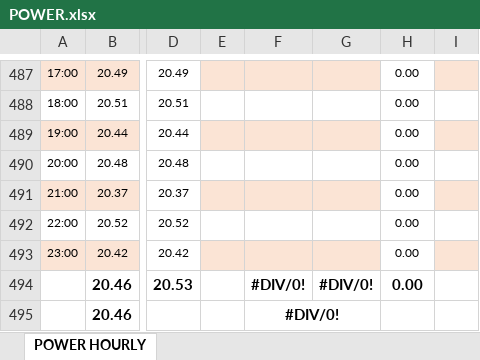
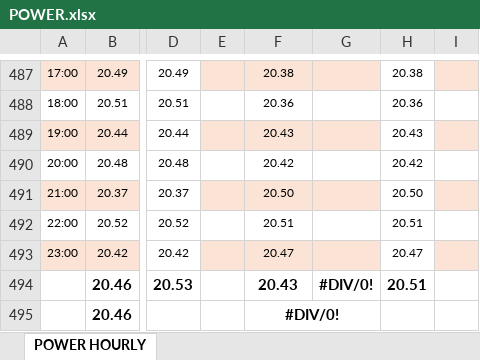
Before and after one commit to alamin0333/power-record, an Excel workbook: POWER.xlsx, sheet POWER HOURLY, drawn as a sheet; only a part is shown, gaps mark what is left out; values as stored, in another font and other column widths than the file's, no borders; conditional formats not drawn; the diff covers the shown part only; the diff names each change by its address in the sheet, - before the commit and + after, or states it on an @@ line.

```diff
--- a/POWER.xlsx (sheet POWER HOURLY)
+++ b/POWER.xlsx (sheet POWER HOURLY)
-F487: (empty)
+F487: 20.38
-H487: 0.00
+H487: 20.38
-F488: (empty)
+F488: 20.36
-H488: 0.00
+H488: 20.36
-F489: (empty)
+F489: 20.43
-H489: 0.00
+H489: 20.43
-F490: (empty)
+F490: 20.42
-H490: 0.00
+H490: 20.42
-F491: (empty)
+F491: 20.50
-H491: 0.00
+H491: 20.50
-F492: (empty)
+F492: 20.51
-H492: 0.00
+H492: 20.51
-F493: (empty)
+F493: 20.47
-H493: 0.00
+H493: 20.47
-F494: #DIV/0!
+F494: 20.43
-H494: 0.00
+H494: 20.51
```
Also changed, not shown: 34 edited cells elsewhere in this sheet.
